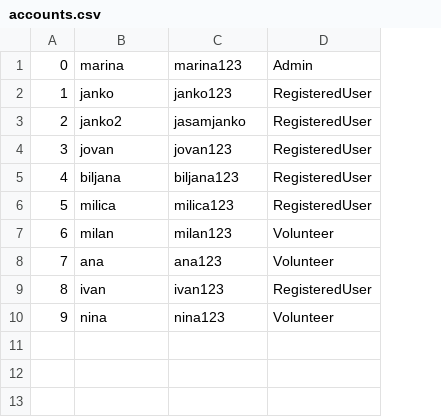
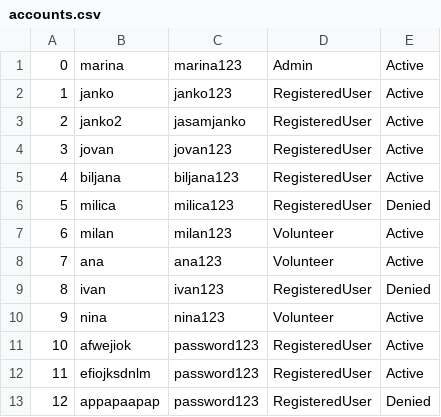
Before and after one commit to IvanaaXD/association-for-protection-of-animals, a CSV file: AssociationForProtectionOfAnimals/AssociationForProtectionOfAnimals/Data/accounts.csv, drawn as a sheet; the diff names each change by its address in the sheet, - before the commit and + after, or states it on an @@ line.

```diff
--- a/AssociationForProtectionOfAnimals/AssociationForProtectionOfAnimals/Data/accounts.csv
+++ b/AssociationForProtectionOfAnimals/AssociationForProtectionOfAnimals/Data/accounts.csv
+column E, rows 1-10: Active | Active | Active | Active | Active | Denied | Active | Active | Denied | Active
+row 11: 10 | afwejiok | password123 | RegisteredUser | Active
+row 12: 11 | efiojksdnlm | password123 | RegisteredUser | Active
+row 13: 12 | appapaapap | password123 | RegisteredUser | Denied
```
Also changed, not shown: AssociationForProtectionOfAnimals/AssociationForProtectionOfAnimals/Data/registeredUsers.csv, 24 other files.
